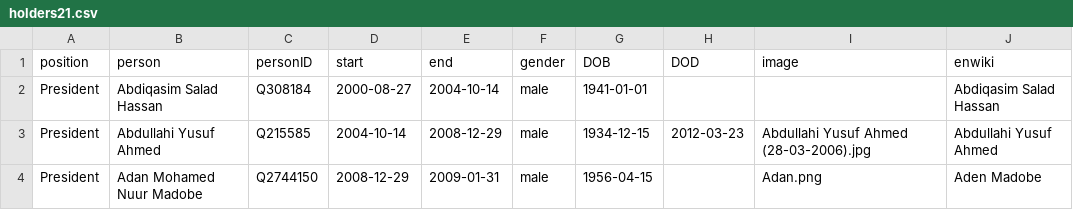
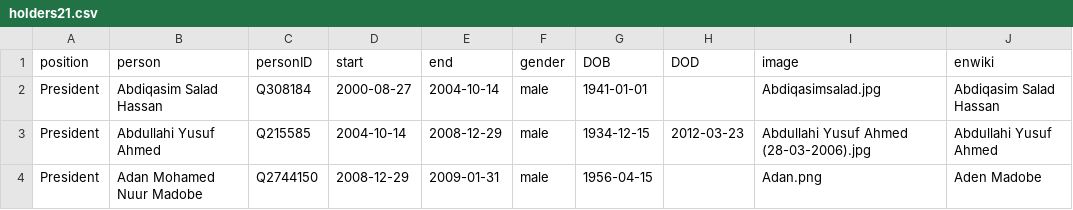
Before and after one commit to every-politician-scrapers/somalia-cabinet, a CSV file: html/holders21.csv, drawn as a sheet; only a part is shown.

Commit message:
PCB update

```diff
--- a/html/holders21.csv
+++ b/html/holders21.csv
@@ -1,3 +1,3 @@
 position,person,personID,start,end,gender,DOB,DOD,image,enwiki
-President,Abdiqasim Salad Hassan,Q308184,2000-08-27,2004-10-14,male,1941-01-01,,,Abdiqasim Salad Hassan
+President,Abdiqasim Salad Hassan,Q308184,2000-08-27,2004-10-14,male,1941-01-01,,Abdiqasimsalad.jpg,Abdiqasim Salad Hassan
 President,Abdullahi Yusuf Ahmed,Q215585,2004-10-14,2008-12-29,male,1934-12-15,2012-03-23,Abdullahi Yusuf Ahmed (28-03-2006).jpg,Abdullahi Yusuf Ahmed
```
